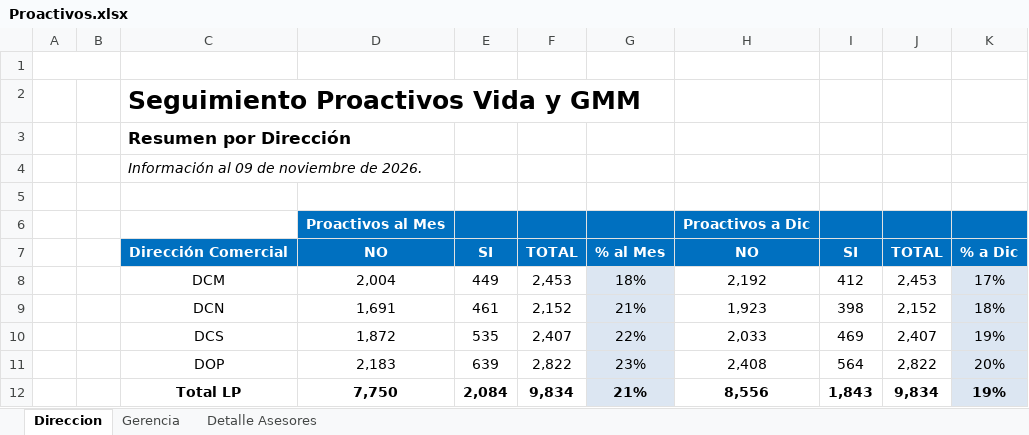
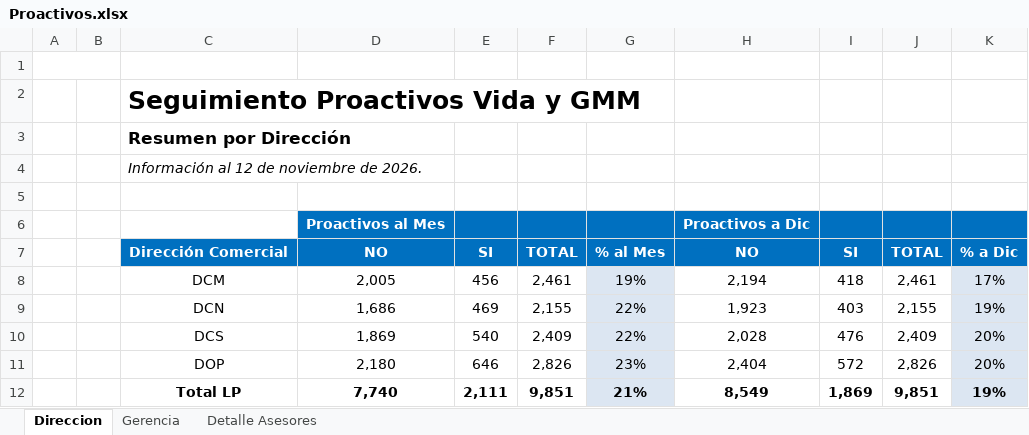
Before and after one commit to davalosdiego833/paneldecampanas, an Excel workbook: administrador/proactivos/Proactivos.xlsx, sheet Direccion, drawn as a sheet; values as stored, in another font and other column widths than the file's, no borders; charts and pictures not drawn; the diff names each change by its address in the sheet, - before the commit and + after, or states it on an @@ line.

```diff
--- a/administrador/proactivos/Proactivos.xlsx (sheet Direccion)
+++ b/administrador/proactivos/Proactivos.xlsx (sheet Direccion)
-C4: Información al 09 de noviembre de 2026.
+C4: Información al 12 de noviembre de 2026.
-D8: 2,004
+D8: 2,005
-E8: 449
+E8: 456
-F8: 2,453
+F8: 2,461
-G8: 18%
+G8: 19%
-H8: 2,192
+H8: 2,194
-I8: 412
+I8: 418
-J8: 2,453
+J8: 2,461
-D9: 1,691
+D9: 1,686
-E9: 461
+E9: 469
-F9: 2,152
+F9: 2,155
-G9: 21%
+G9: 22%
-I9: 398
+I9: 403
-J9: 2,152
+J9: 2,155
-K9: 18%
+K9: 19%
-D10: 1,872
+D10: 1,869
-E10: 535
+E10: 540
-F10: 2,407
+F10: 2,409
-H10: 2,033
+H10: 2,028
-I10: 469
+I10: 476
-J10: 2,407
+J10: 2,409
-K10: 19%
+K10: 20%
-D11: 2,183
+D11: 2,180
-E11: 639
+E11: 646
-F11: 2,822
+F11: 2,826
-H11: 2,408
+H11: 2,404
-I11: 564
+I11: 572
-J11: 2,822
+J11: 2,826
-D12: 7,750
+D12: 7,740
-E12: 2,084
+E12: 2,111
-F12: 9,834
+F12: 9,851
-H12: 8,556
+H12: 8,549
-I12: 1,843
+I12: 1,869
-J12: 9,834
+J12: 9,851
```
Also changed, not shown: sheet Detalle Asesores, sheet Gerencia, hidden cells, administrador/pagado_emitidido/pagado_emitido.xlsx, administrador/pagado_emitidido/pagado_emitido_reclutas.xlsx, 27 other files.
